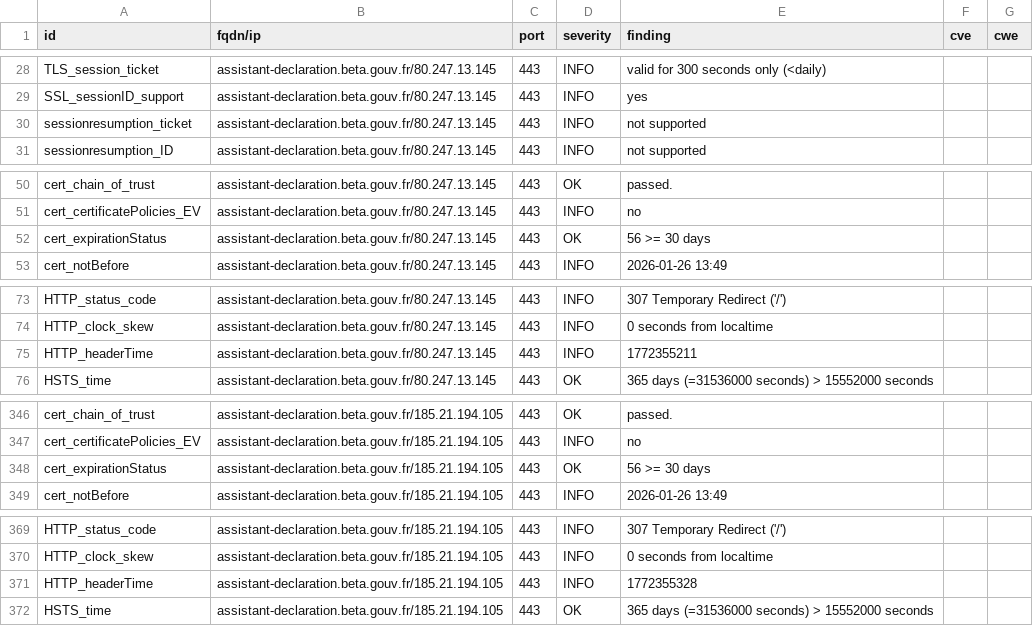
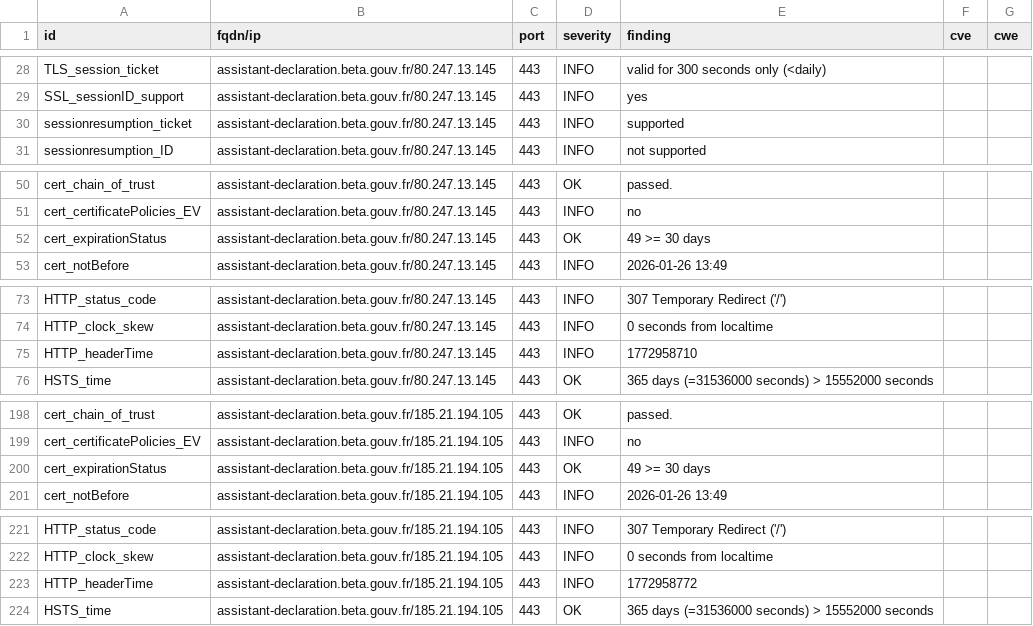
Before and after one commit to culturegouv/dashlord, a CSV file: results/aHR0cHM6Ly9hc3Npc3RhbnQtZGVjbGFyYXRpb24uYmV0YS5nb3V2LmZy/testssl.csv, drawn as a sheet; only a part is shown, gaps mark what is left out; the diff covers the shown part only.

```diff
--- a/results/aHR0cHM6Ly9hc3Npc3RhbnQtZGVjbGFyYXRpb24uYmV0YS5nb3V2LmZy/testssl.csv
+++ b/results/aHR0cHM6Ly9hc3Npc3RhbnQtZGVjbGFyYXRpb24uYmV0YS5nb3V2LmZy/testssl.csv
@@ -29,3 +29,3 @@
 "SSL_sessionID_support","assistant-declaration.beta.gouv.fr/80.247.13.145","443","INFO","yes","",""
-"sessionresumption_ticket","assistant-declaration.beta.gouv.fr/80.247.13.145","443","INFO","not supported","",""
+"sessionresumption_ticket","assistant-declaration.beta.gouv.fr/80.247.13.145","443","INFO","supported","",""
 "sessionresumption_ID","assistant-declaration.beta.gouv.fr/80.247.13.145","443","INFO","not supported","",""
@@ -51,3 +51,3 @@
 "cert_certificatePolicies_EV","assistant-declaration.beta.gouv.fr/80.247.13.145","443","INFO","no","",""
-"cert_expirationStatus","assistant-declaration.beta.gouv.fr/80.247.13.145","443","OK","56 >= 30 days","",""
+"cert_expirationStatus","assistant-declaration.beta.gouv.fr/80.247.13.145","443","OK","49 >= 30 days","",""
 "cert_notBefore","assistant-declaration.beta.gouv.fr/80.247.13.145","443","INFO","2026-01-26 13:49","",""
@@ -74,3 +74,3 @@
 "HTTP_clock_skew","assistant-declaration.beta.gouv.fr/80.247.13.145","443","INFO","0 seconds from localtime","",""
-"HTTP_headerTime","assistant-declaration.beta.gouv.fr/80.247.13.145","443","INFO","1772355211","",""
+"HTTP_headerTime","assistant-declaration.beta.gouv.fr/80.247.13.145","443","INFO","1772958710","",""
 "HSTS_time","assistant-declaration.beta.gouv.fr/80.247.13.145","443","OK","365 days (=31536000 seconds) > 15552000 seconds","",""
@@ -347,3 +199,3 @@
 "cert_certificatePolicies_EV","assistant-declaration.beta.gouv.fr/185.21.194.105","443","INFO","no","",""
-"cert_expirationStatus","assistant-declaration.beta.gouv.fr/185.21.194.105","443","OK","56 >= 30 days","",""
+"cert_expirationStatus","assistant-declaration.beta.gouv.fr/185.21.194.105","443","OK","49 >= 30 days","",""
 "cert_notBefore","assistant-declaration.beta.gouv.fr/185.21.194.105","443","INFO","2026-01-26 13:49","",""
@@ -370,3 +222,3 @@
 "HTTP_clock_skew","assistant-declaration.beta.gouv.fr/185.21.194.105","443","INFO","0 seconds from localtime","",""
-"HTTP_headerTime","assistant-declaration.beta.gouv.fr/185.21.194.105","443","INFO","1772355328","",""
+"HTTP_headerTime","assistant-declaration.beta.gouv.fr/185.21.194.105","443","INFO","1772958772","",""
 "HSTS_time","assistant-declaration.beta.gouv.fr/185.21.194.105","443","OK","365 days (=31536000 seconds) > 15552000 seconds","",""
```
Also changed, not shown: 3 added rows, 3 removed rows, 145 moved rows and 2 edited cells elsewhere in this file, 10 other files.
